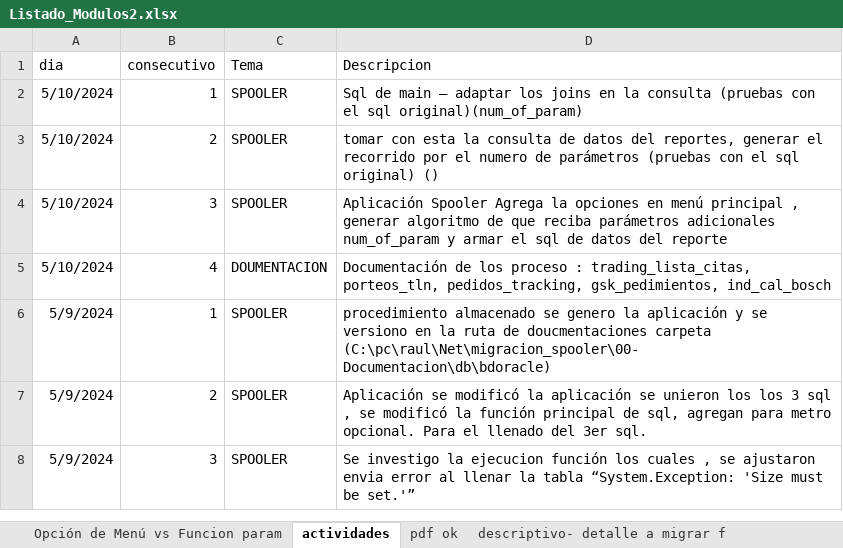
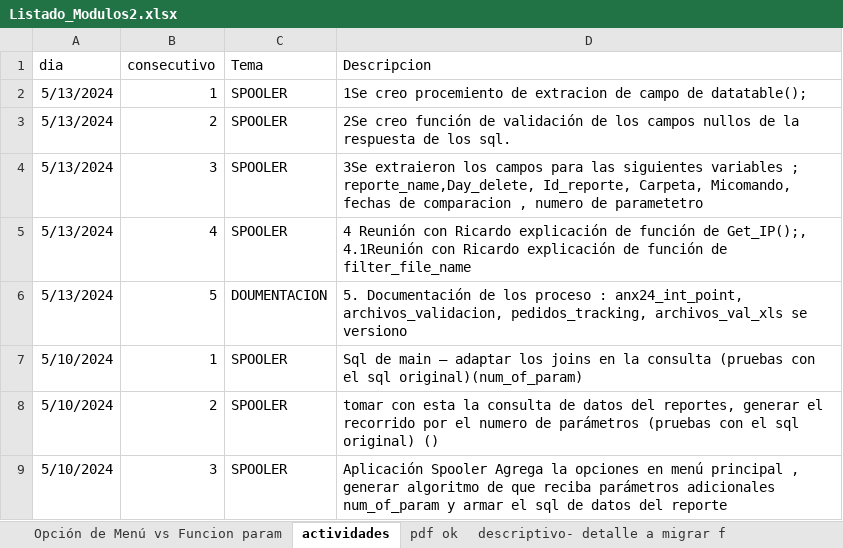
Before and after one commit to EnrikeMendez/migracion_spooler, an Excel workbook: 00-Documentacion/Listado_Modulos2.xlsx, sheet actividades, drawn as a sheet; only a part is shown; the shorter side is filled out with more unchanged rows; values as stored, in another font and other column widths than the file's, no borders; the diff names each change by its address in the sheet, - before the commit and + after, or states it on an @@ line.

```diff
--- a/00-Documentacion/Listado_Modulos2.xlsx (sheet actividades)
+++ b/00-Documentacion/Listado_Modulos2.xlsx (sheet actividades)
+row 2: 5/13/2024 | 1 | SPOOLER | 1Se creo procemiento de extracion de campo de datatable();
+row 3: 5/13/2024 | 2 | SPOOLER | 2Se creo función de validación de los campos nullos de la respuesta de los sql.
+row 4: 5/13/2024 | 3 | SPOOLER | 3Se extraieron los campos para las siguientes variables ; reporte_name,Day_delete, Id_reporte, Carpeta, Micomando, fechas de comparacion , numero de parametetro
+row 5: 5/13/2024 | 4 | SPOOLER | 4 Reunión con Ricardo explicación de función de Get_IP();, 4.1Reunión con Ricardo explicación de función de filter_file_name
+row 6: 5/13/2024 | 5 | DOUMENTACION | 5. Documentación de los proceso : anx24_int_point, archivos_validacion, pedidos_tracking, archivos_val_xls se versiono
```
Also changed, not shown: sheet descriptivo- detalle a migrar f, 00-Documentacion/Seguimiento.xlsx, 00-Documentacion/nomenclatura.xlsx, 18 other files.
